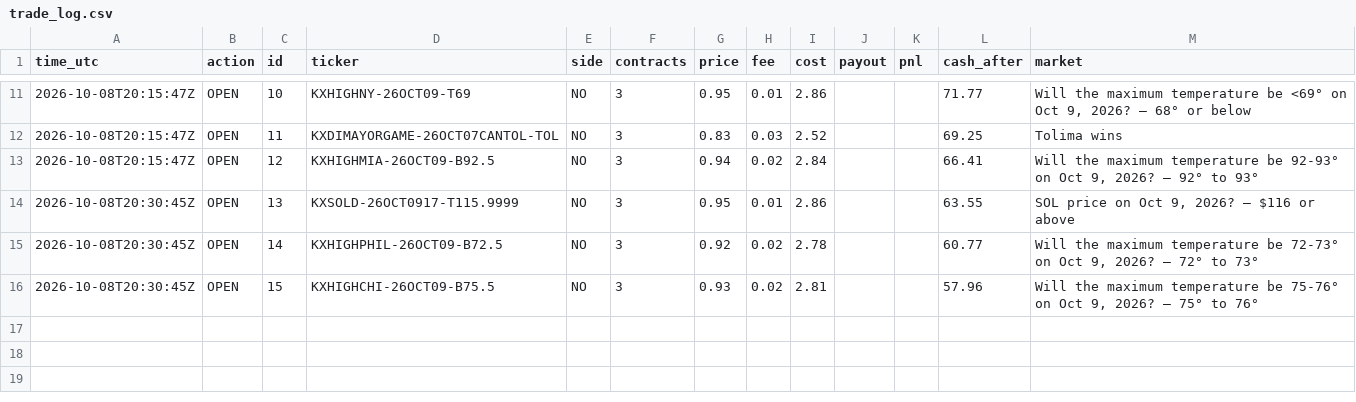
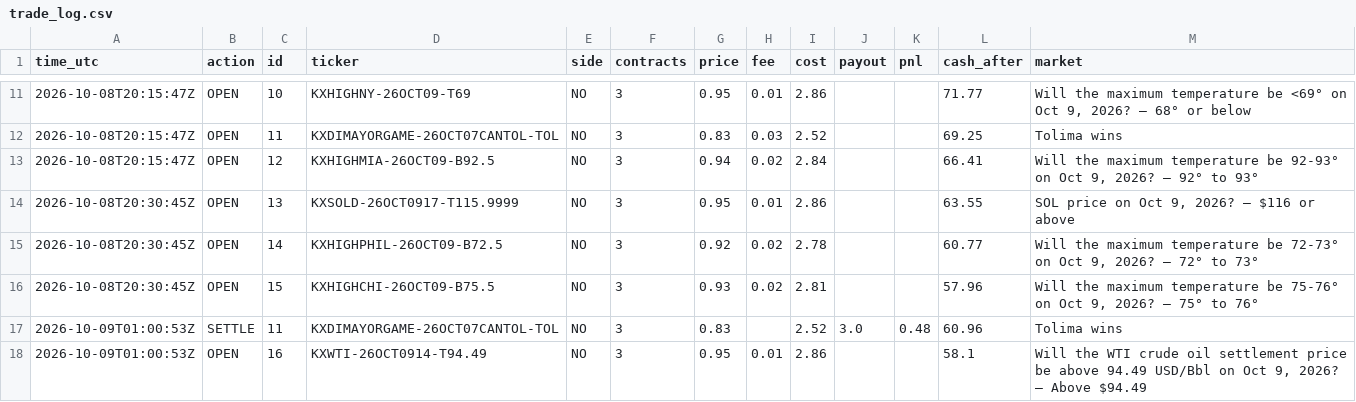
Before and after one commit to xne0nlight/kalshi-paper-bot, a CSV file: state/trade_log.csv, drawn as a sheet; only a part is shown, gaps mark what is left out.

```diff
--- a/state/trade_log.csv
+++ b/state/trade_log.csv
@@ -16 +16,3 @@ time_utc,action,id,ticker,side,contracts,price,fee,cost,payout,pnl,cash_after,ma
 2026-10-08T20:30:45Z,OPEN,15,KXHIGHCHI-26OCT09-B75.5,NO,3,0.93,0.02,2.81,,,57.96,"Will the maximum temperature be 75-76° on Oct 9, 2026? — 75° to 76°"
+2026-10-09T01:00:53Z,SETTLE,11,KXDIMAYORGAME-26OCT07CANTOL-TOL,NO,3,0.83,,2.52,3.0,0.48,60.96,Tolima wins
+2026-10-09T01:00:53Z,OPEN,16,KXWTI-26OCT0914-T94.49,NO,3,0.95,0.01,2.86,,,58.1,"Will the WTI crude oil settlement price be above 94.49 USD/Bbl on Oct 9, 2026? — Above $94.49"
```
Also changed, not shown: 3 other files.
